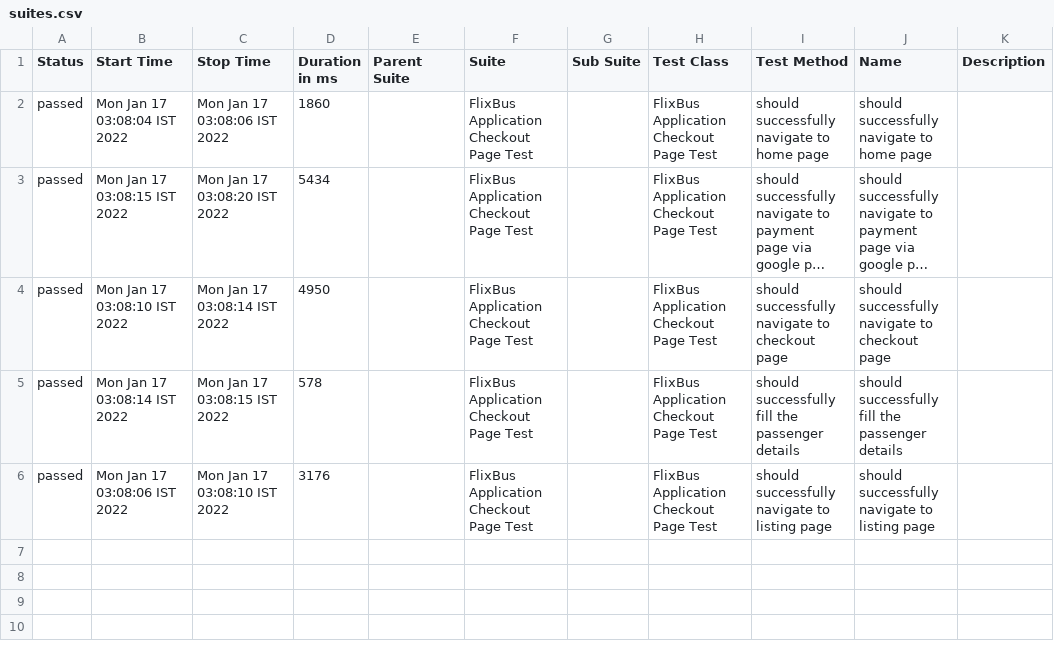
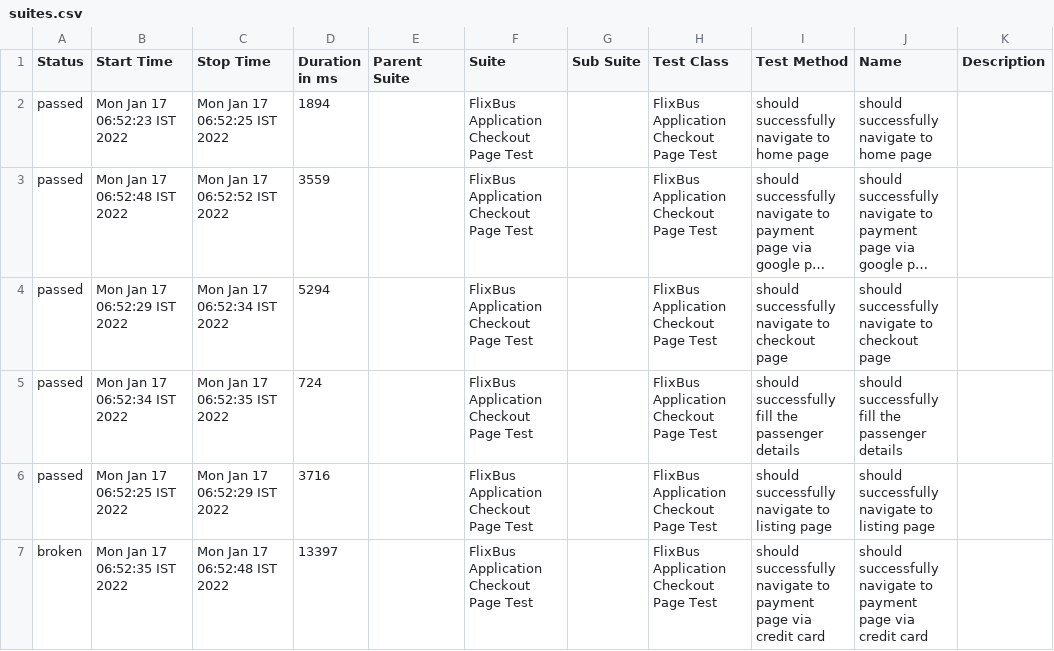
Before and after one commit to latika123/flixbus, a CSV file: allure-report/data/suites.csv, drawn as a sheet; long unchanged cells end in …; the diff names each change by its address in the sheet, - before the commit and + after, or states it on an @@ line.

Commit message:
Updated flixbus checkout page testcases

```diff
--- a/allure-report/data/suites.csv
+++ b/allure-report/data/suites.csv
-B2 (Start Time): Mon Jan 17 03:08:04 IST 2022
+B2 (Start Time): Mon Jan 17 06:52:23 IST 2022
-C2 (Stop Time): Mon Jan 17 03:08:06 IST 2022
+C2 (Stop Time): Mon Jan 17 06:52:25 IST 2022
-D2 (Duration in ms): 1860
+D2 (Duration in ms): 1894
-B3 (Start Time): Mon Jan 17 03:08:15 IST 2022
+B3 (Start Time): Mon Jan 17 06:52:48 IST 2022
-C3 (Stop Time): Mon Jan 17 03:08:20 IST 2022
+C3 (Stop Time): Mon Jan 17 06:52:52 IST 2022
-D3 (Duration in ms): 5434
+D3 (Duration in ms): 3559
-B4 (Start Time): Mon Jan 17 03:08:10 IST 2022
+B4 (Start Time): Mon Jan 17 06:52:29 IST 2022
-C4 (Stop Time): Mon Jan 17 03:08:14 IST 2022
+C4 (Stop Time): Mon Jan 17 06:52:34 IST 2022
-D4 (Duration in ms): 4950
+D4 (Duration in ms): 5294
-B5 (Start Time): Mon Jan 17 03:08:14 IST 2022
+B5 (Start Time): Mon Jan 17 06:52:34 IST 2022
-C5 (Stop Time): Mon Jan 17 03:08:15 IST 2022
+C5 (Stop Time): Mon Jan 17 06:52:35 IST 2022
-D5 (Duration in ms): 578
+D5 (Duration in ms): 724
-B6 (Start Time): Mon Jan 17 03:08:06 IST 2022
+B6 (Start Time): Mon Jan 17 06:52:25 IST 2022
-C6 (Stop Time): Mon Jan 17 03:08:10 IST 2022
+C6 (Stop Time): Mon Jan 17 06:52:29 IST 2022
-D6 (Duration in ms): 3176
+D6 (Duration in ms): 3716
+row 7: broken | Mon Jan 17 06:52:35 IST 2022 | Mon Jan 17 06:52:48 IST 2022 | 13397 |  | FlixBus Application Checkout Page Test |  | FlixBus Application Checkout Page Test | should successfully navigate to payment page via credit card | should successfully navigate to payment page via credit card
```
Also changed, not shown: 47 other files.
